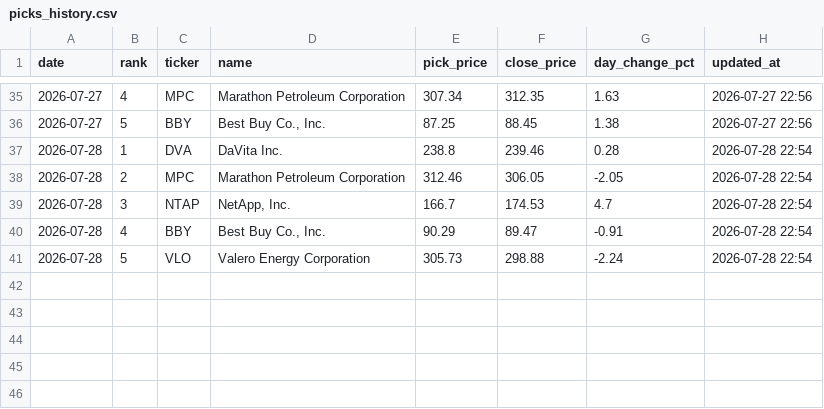
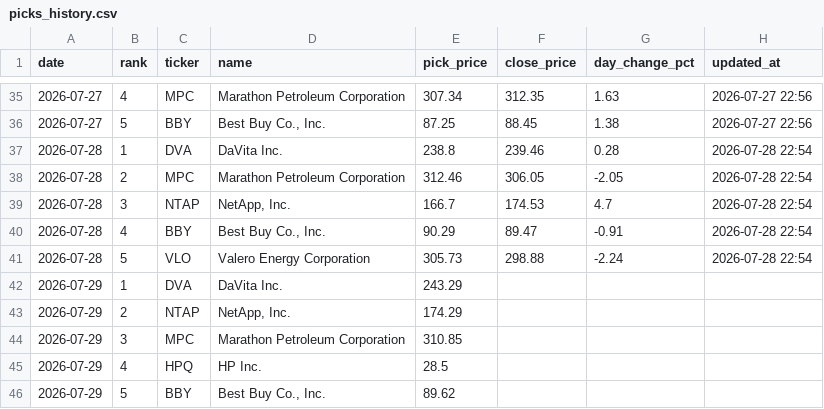
Before and after one commit to rfiagbe/CLAUDE-STOCK-AGENT, a CSV file: picks_history.csv, drawn as a sheet; only a part is shown, gaps mark what is left out; the diff names each change by its address in the sheet, - before the commit and + after, or states it on an @@ line.

```diff
--- a/picks_history.csv
+++ b/picks_history.csv
+row 42: 2026-07-29 | 1 | DVA | DaVita Inc. | 243.29
+row 43: 2026-07-29 | 2 | NTAP | NetApp, Inc. | 174.29
+row 44: 2026-07-29 | 3 | MPC | Marathon Petroleum Corporation | 310.85
+row 45: 2026-07-29 | 4 | HPQ | HP Inc. | 28.5
+row 46: 2026-07-29 | 5 | BBY | Best Buy Co., Inc. | 89.62
```
Also changed, not shown: 2 other files.
